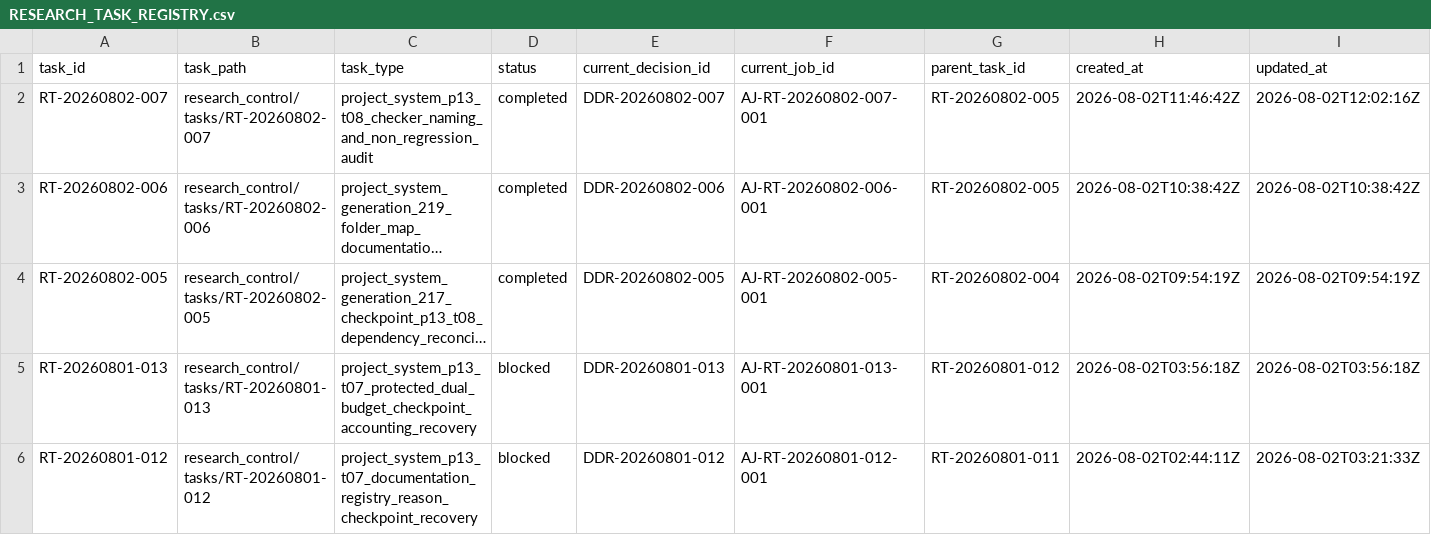
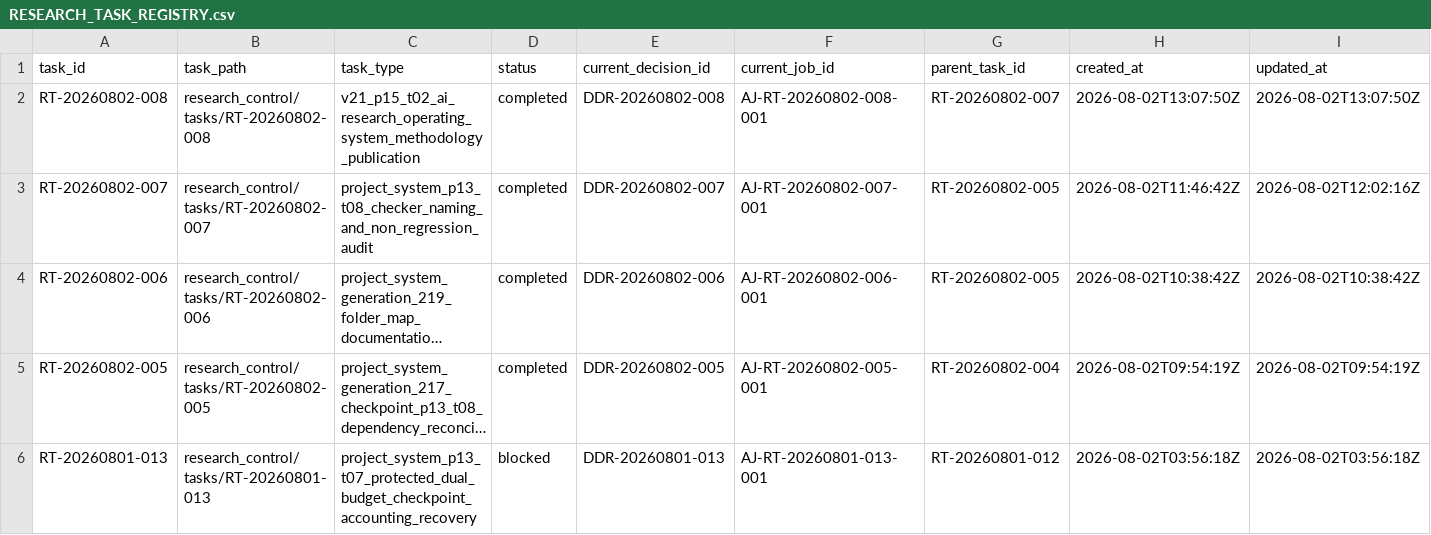
Before and after one commit to AngryOwlAI/The-AEther-Flow, a CSV file: registries/RESEARCH_TASK_REGISTRY.csv, drawn as a sheet; only a part is shown; the shorter side is filled out with more unchanged rows; long unchanged cells end in …; rows hold the shown columns only; the diff names each change by its address in the sheet, - before the commit and + after, or states it on an @@ line.

```diff
--- a/registries/RESEARCH_TASK_REGISTRY.csv
+++ b/registries/RESEARCH_TASK_REGISTRY.csv
+row 2: RT-20260802-008 | research_control/tasks/RT-20260802-008 | v21_p15_t02_ai_research_operating_system_methodology_publication | completed | DDR-20260802-008 | AJ-RT-20260802-008-001 | RT-20260802-007 | 2026-08-02T13:07:50Z | 2026-08-02T13:07:50Z
```
Also changed, not shown: registries/DIRECTOR_DECISION_REGISTRY.csv, registries/MARKDOWN_SOURCE_REGISTRY.csv, 56 other files.
